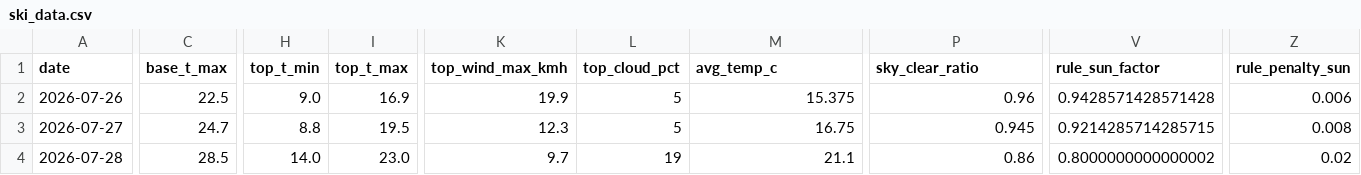
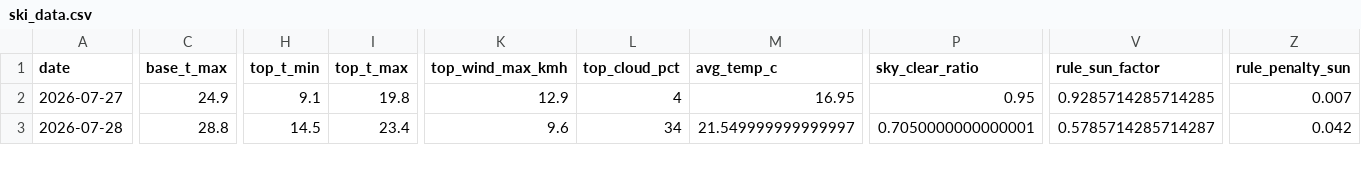
Before and after one commit to CeciliaRodriguez/sierra-nevada-ski-score, a CSV file: data/ski_data.csv, drawn as a sheet; only a part is shown, gaps mark what is left out; removed rows and columns are numbered as before the commit, all else as after; rows hold the shown columns only; the diff covers the shown part only; the diff names each change by its address in the sheet, - before the commit and + after, or states it on an @@ line.

```diff
--- a/data/ski_data.csv
+++ b/data/ski_data.csv
-row 2: 2026-07-26 | 22.5 | 9.0 | 16.9 | 19.9 | 5 | 15.375 | 0.96 | 0.9428571428571428 | 0.006
-C2 (base_t_max): 24.7
+C2 (base_t_max): 24.9
-H2 (top_t_min): 8.8
+H2 (top_t_min): 9.1
-I2 (top_t_max): 19.5
+I2 (top_t_max): 19.8
-K2 (top_wind_max_kmh): 12.3
+K2 (top_wind_max_kmh): 12.9
-L2 (top_cloud_pct): 5
+L2 (top_cloud_pct): 4
-M2 (avg_temp_c): 16.75
+M2 (avg_temp_c): 16.95
-P2 (sky_clear_ratio): 0.945
+P2 (sky_clear_ratio): 0.95
-V2 (rule_sun_factor): 0.9214285714285715
+V2 (rule_sun_factor): 0.9285714285714285
-Z2 (rule_penalty_sun): 0.008
+Z2 (rule_penalty_sun): 0.007
-C3 (base_t_max): 28.5
+C3 (base_t_max): 28.8
-H3 (top_t_min): 14.0
+H3 (top_t_min): 14.5
-I3 (top_t_max): 23.0
+I3 (top_t_max): 23.4
-K3 (top_wind_max_kmh): 9.7
+K3 (top_wind_max_kmh): 9.6
-L3 (top_cloud_pct): 19
+L3 (top_cloud_pct): 34
-M3 (avg_temp_c): 21.1
+M3 (avg_temp_c): 21.549999999999997
-P3 (sky_clear_ratio): 0.86
+P3 (sky_clear_ratio): 0.7050000000000001
-V3 (rule_sun_factor): 0.8000000000000002
+V3 (rule_sun_factor): 0.5785714285714287
-Z3 (rule_penalty_sun): 0.02
+Z3 (rule_penalty_sun): 0.042
```
Also changed, not shown: 1 added row and 96 edited cells elsewhere in this file, data/ski_score_historical.csv.
